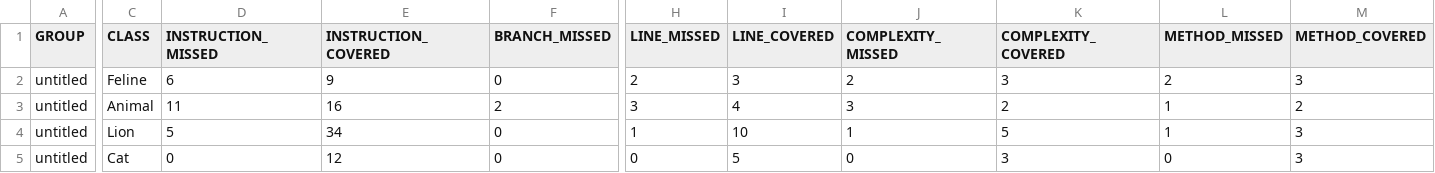
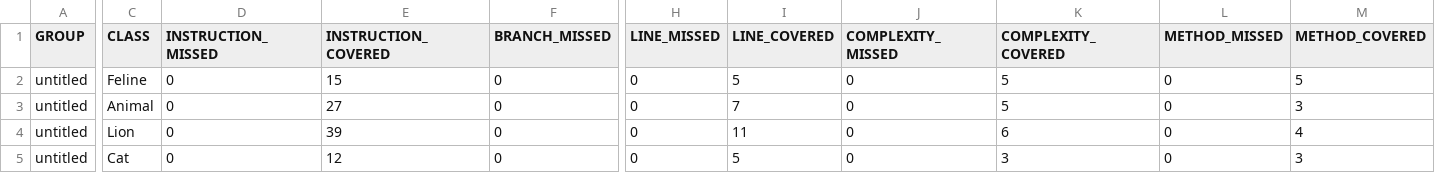
Before and after one commit to N3ther/qa_java, a CSV file: target/site/jacoco/jacoco.csv, drawn as a sheet; only a part is shown, gaps mark what is left out; the diff covers the shown part only; the diff names each change by its address in the sheet, - before the commit and + after, or states it on an @@ line.

```diff
--- a/target/site/jacoco/jacoco.csv
+++ b/target/site/jacoco/jacoco.csv
-D2 (INSTRUCTION_MISSED): 6
+D2 (INSTRUCTION_MISSED): 0
-E2 (INSTRUCTION_COVERED): 9
+E2 (INSTRUCTION_COVERED): 15
-H2 (LINE_MISSED): 2
+H2 (LINE_MISSED): 0
-I2 (LINE_COVERED): 3
+I2 (LINE_COVERED): 5
-J2 (COMPLEXITY_MISSED): 2
+J2 (COMPLEXITY_MISSED): 0
-K2 (COMPLEXITY_COVERED): 3
+K2 (COMPLEXITY_COVERED): 5
-L2 (METHOD_MISSED): 2
+L2 (METHOD_MISSED): 0
-M2 (METHOD_COVERED): 3
+M2 (METHOD_COVERED): 5
-D3 (INSTRUCTION_MISSED): 11
+D3 (INSTRUCTION_MISSED): 0
-E3 (INSTRUCTION_COVERED): 16
+E3 (INSTRUCTION_COVERED): 27
-F3 (BRANCH_MISSED): 2
+F3 (BRANCH_MISSED): 0
-H3 (LINE_MISSED): 3
+H3 (LINE_MISSED): 0
-I3 (LINE_COVERED): 4
+I3 (LINE_COVERED): 7
-J3 (COMPLEXITY_MISSED): 3
+J3 (COMPLEXITY_MISSED): 0
-K3 (COMPLEXITY_COVERED): 2
+K3 (COMPLEXITY_COVERED): 5
-L3:L4 (METHOD_MISSED): 1
+L3:L4 (METHOD_MISSED): 0
-M3 (METHOD_COVERED): 2
+M3 (METHOD_COVERED): 3
-D4 (INSTRUCTION_MISSED): 5
+D4 (INSTRUCTION_MISSED): 0
-E4 (INSTRUCTION_COVERED): 34
+E4 (INSTRUCTION_COVERED): 39
-H4 (LINE_MISSED): 1
+H4 (LINE_MISSED): 0
-I4 (LINE_COVERED): 10
+I4 (LINE_COVERED): 11
-J4 (COMPLEXITY_MISSED): 1
+J4 (COMPLEXITY_MISSED): 0
-K4 (COMPLEXITY_COVERED): 5
+K4 (COMPLEXITY_COVERED): 6
-M4 (METHOD_COVERED): 3
+M4 (METHOD_COVERED): 4
```
Also changed, not shown: 1 edited cell elsewhere in this file, 15 other files.
